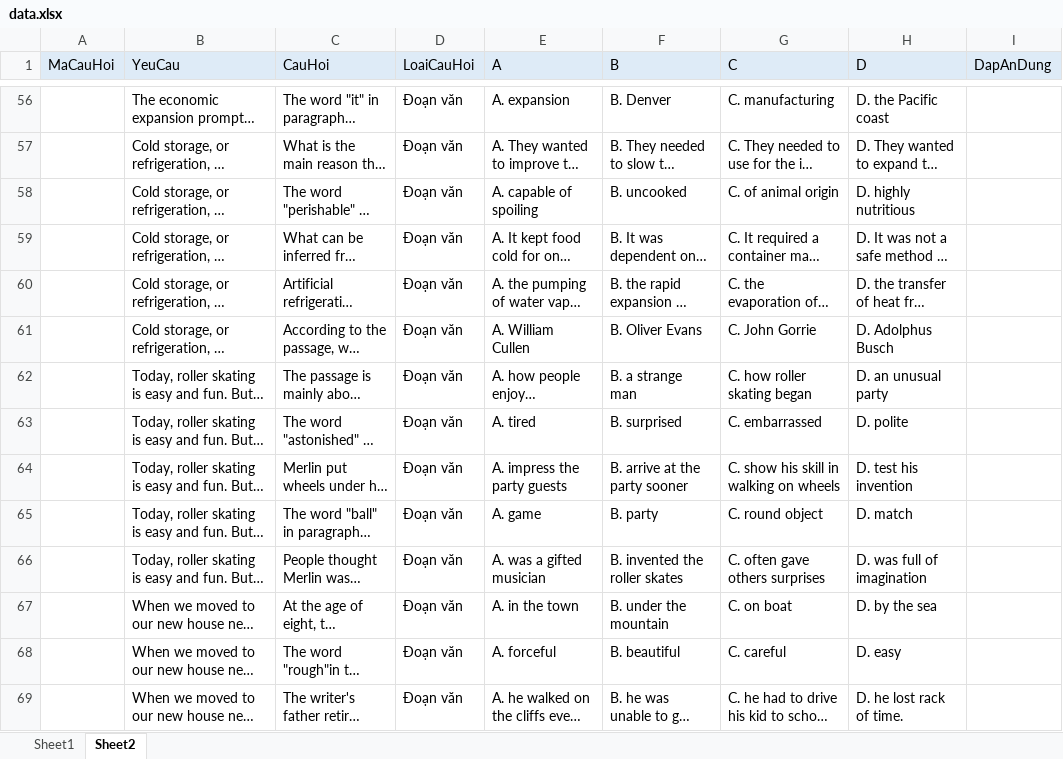
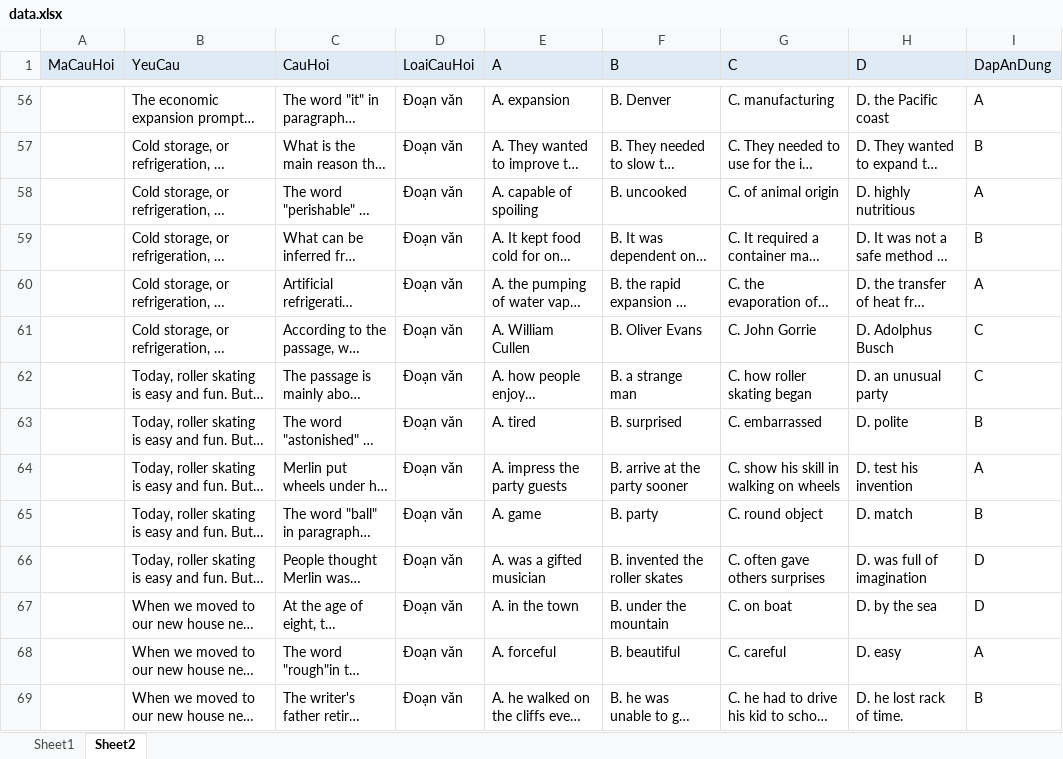
Before and after one commit to DaoTanP/He-thong-thi-tieng-Anh, an Excel workbook: source/mysql/data.xlsx, sheet Sheet2, drawn as a sheet; only a part is shown, gaps mark what is left out; long unchanged cells end in …; values as stored, in another font and other column widths than the file's, no borders; the diff covers the shown part only; the diff names each change by its address in the sheet, - before the commit and + after, or states it on an @@ line.

```diff
--- a/source/mysql/data.xlsx (sheet Sheet2)
+++ b/source/mysql/data.xlsx (sheet Sheet2)
-I56 (DapAnDung): (empty)
+I56 (DapAnDung): A
-I57 (DapAnDung): (empty)
+I57 (DapAnDung): B
-I58 (DapAnDung): (empty)
+I58 (DapAnDung): A
-I59 (DapAnDung): (empty)
+I59 (DapAnDung): B
-I60 (DapAnDung): (empty)
+I60 (DapAnDung): A
-I61:I62 (DapAnDung): (empty)
+I61:I62 (DapAnDung): C
-I63 (DapAnDung): (empty)
+I63 (DapAnDung): B
-I64 (DapAnDung): (empty)
+I64 (DapAnDung): A
-I65 (DapAnDung): (empty)
+I65 (DapAnDung): B
-I66:I67 (DapAnDung): (empty)
+I66:I67 (DapAnDung): D
-I68 (DapAnDung): (empty)
+I68 (DapAnDung): A
-I69 (DapAnDung): (empty)
+I69 (DapAnDung): B
```
Also changed, not shown: 35 added rows and 91 edited cells elsewhere in this sheet, sheet Sheet1.
